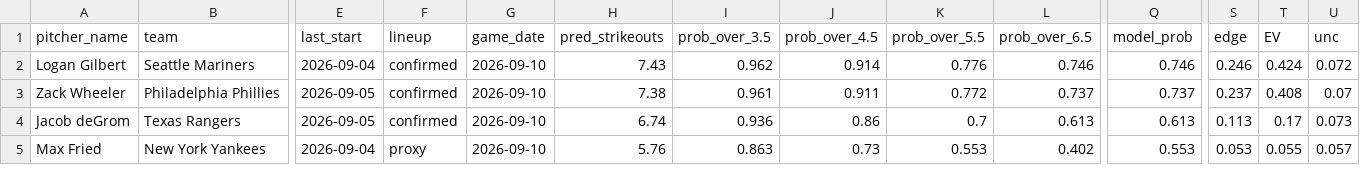
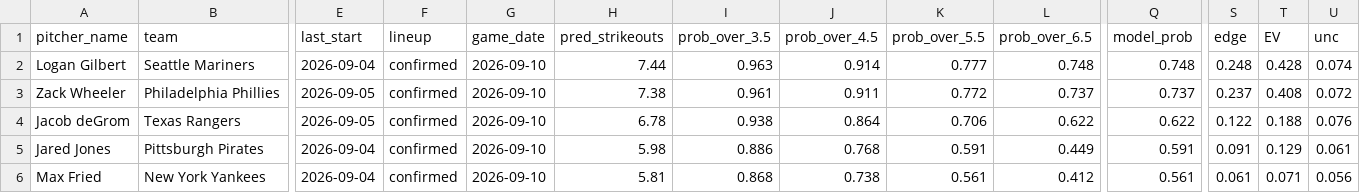
Before and after one commit to francisconoe/medidor-de-ponches-mlb, a CSV file: reports/predictions/realtime_v4_predictions_2026-09-10.csv, drawn as a sheet; only a part is shown, gaps mark what is left out; addresses are those after the commit; rows hold the shown columns only; the diff covers the shown part only; the diff names each change by its address in the sheet, - before the commit and + after, or states it on an @@ line.

```diff
--- a/reports/predictions/realtime_v4_predictions_2026-09-10.csv
+++ b/reports/predictions/realtime_v4_predictions_2026-09-10.csv
-H2 (pred_strikeouts): 7.43
+H2 (pred_strikeouts): 7.44
-I2 (prob_over_3.5): 0.962
+I2 (prob_over_3.5): 0.963
-K2 (prob_over_5.5): 0.776
+K2 (prob_over_5.5): 0.777
-L2 (prob_over_6.5): 0.746
+L2 (prob_over_6.5): 0.748
-Q2 (model_prob): 0.746
+Q2 (model_prob): 0.748
-S2 (edge): 0.246
+S2 (edge): 0.248
-T2 (EV): 0.424
+T2 (EV): 0.428
-U2 (unc): 0.072
+U2 (unc): 0.074
-U3 (unc): 0.07
+U3 (unc): 0.072
-H4 (pred_strikeouts): 6.74
+H4 (pred_strikeouts): 6.78
-I4 (prob_over_3.5): 0.936
+I4 (prob_over_3.5): 0.938
-J4 (prob_over_4.5): 0.86
+J4 (prob_over_4.5): 0.864
-K4 (prob_over_5.5): 0.7
+K4 (prob_over_5.5): 0.706
-L4 (prob_over_6.5): 0.613
+L4 (prob_over_6.5): 0.622
-Q4 (model_prob): 0.613
+Q4 (model_prob): 0.622
-S4 (edge): 0.113
+S4 (edge): 0.122
-T4 (EV): 0.17
+T4 (EV): 0.188
-U4 (unc): 0.073
+U4 (unc): 0.076
+row 5: Jared Jones | Pittsburgh Pirates | 2026-09-04 | confirmed | 2026-09-10 | 5.98 | 0.886 | 0.768 | 0.591 | 0.449 | 0.591 | 0.091 | 0.129 | 0.061
-F6 (lineup): proxy
+F6 (lineup): confirmed
-H6 (pred_strikeouts): 5.76
+H6 (pred_strikeouts): 5.81
-I6 (prob_over_3.5): 0.863
+I6 (prob_over_3.5): 0.868
-J6 (prob_over_4.5): 0.73
+J6 (prob_over_4.5): 0.738
-K6 (prob_over_5.5): 0.553
+K6 (prob_over_5.5): 0.561
-L6 (prob_over_6.5): 0.402
+L6 (prob_over_6.5): 0.412
-Q6 (model_prob): 0.553
+Q6 (model_prob): 0.561
-S6 (edge): 0.053
+S6 (edge): 0.061
-T6 (EV): 0.055
+T6 (EV): 0.071
-U6 (unc): 0.057
+U6 (unc): 0.056
```
Also changed, not shown: 1 removed row and 26 edited cells elsewhere in this file, 2 other files.
